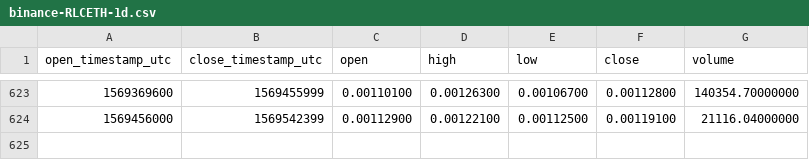
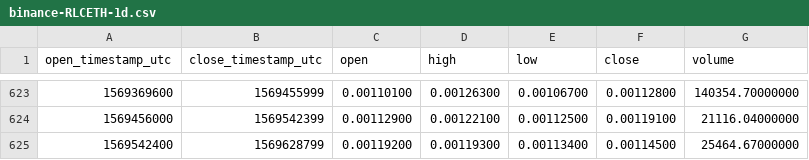
Before and after one commit to cryptobigbro/binance-RLCETH, a CSV file: binance-RLCETH-1d.csv, drawn as a sheet; only a part is shown, gaps mark what is left out.

Commit message:
Update OHLCV data.

```diff
--- a/binance-RLCETH-1d.csv
+++ b/binance-RLCETH-1d.csv
@@ -624 +624,2 @@ open_timestamp_utc,close_timestamp_utc,open,high,low,close,volume
 1569456000,1569542399,0.00112900,0.00122100,0.00112500,0.00119100,21116.04000000
+1569542400,1569628799,0.00119200,0.00119300,0.00113400,0.00114500,25464.67000000
```
Also changed, not shown: 1 other file.
